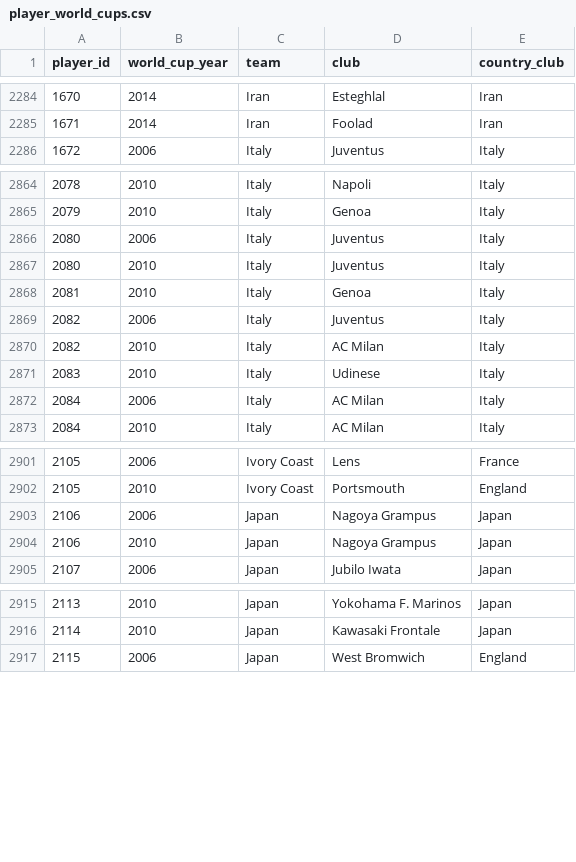
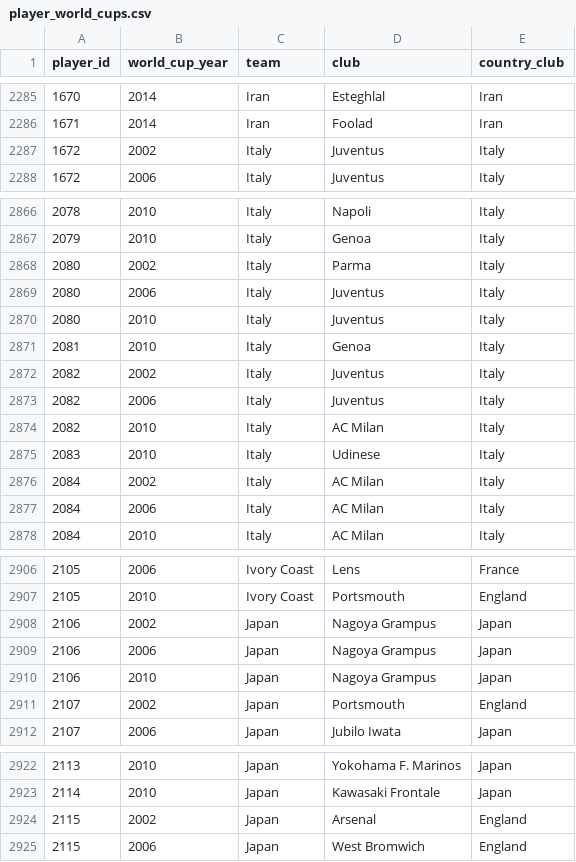
Before and after one commit to rbetis35/mundiales-futbol-datos, a CSV file: WorldCups/players/player_world_cups.csv, drawn as a sheet; only a part is shown, gaps mark what is left out; the diff covers the shown part only.

```diff
--- a/WorldCups/players/player_world_cups.csv
+++ b/WorldCups/players/player_world_cups.csv
@@ -2285,2 +2286,3 @@ player_id,world_cup_year,team,club,country_club
 1671,2014,Iran,Foolad,Iran
+1672,2002,Italy,Juventus,Italy
 1672,2006,Italy,Juventus,Italy
@@ -2865,2 +2867,3 @@ player_id,world_cup_year,team,club,country_club
 2079,2010,Italy,Genoa,Italy
+2080,2002,Italy,Parma,Italy
 2080,2006,Italy,Juventus,Italy
@@ -2868,2 +2871,3 @@ player_id,world_cup_year,team,club,country_club
 2081,2010,Italy,Genoa,Italy
+2082,2002,Italy,Juventus,Italy
 2082,2006,Italy,Juventus,Italy
@@ -2871,2 +2875,3 @@ player_id,world_cup_year,team,club,country_club
 2083,2010,Italy,Udinese,Italy
+2084,2002,Italy,AC Milan,Italy
 2084,2006,Italy,AC Milan,Italy
@@ -2902,4 +2907,6 @@ player_id,world_cup_year,team,club,country_club
 2105,2010,Ivory Coast,Portsmouth,England
+2106,2002,Japan,Nagoya Grampus,Japan
 2106,2006,Japan,Nagoya Grampus,Japan
 2106,2010,Japan,Nagoya Grampus,Japan
+2107,2002,Japan,Portsmouth,England
 2107,2006,Japan,Jubilo Iwata,Japan
@@ -2916,2 +2923,3 @@ player_id,world_cup_year,team,club,country_club
 2114,2010,Japan,Kawasaki Frontale,Japan
+2115,2002,Japan,Arsenal,England
 2115,2006,Japan,West Bromwich,England
```
Also changed, not shown: 22 added rows elsewhere in this file.
